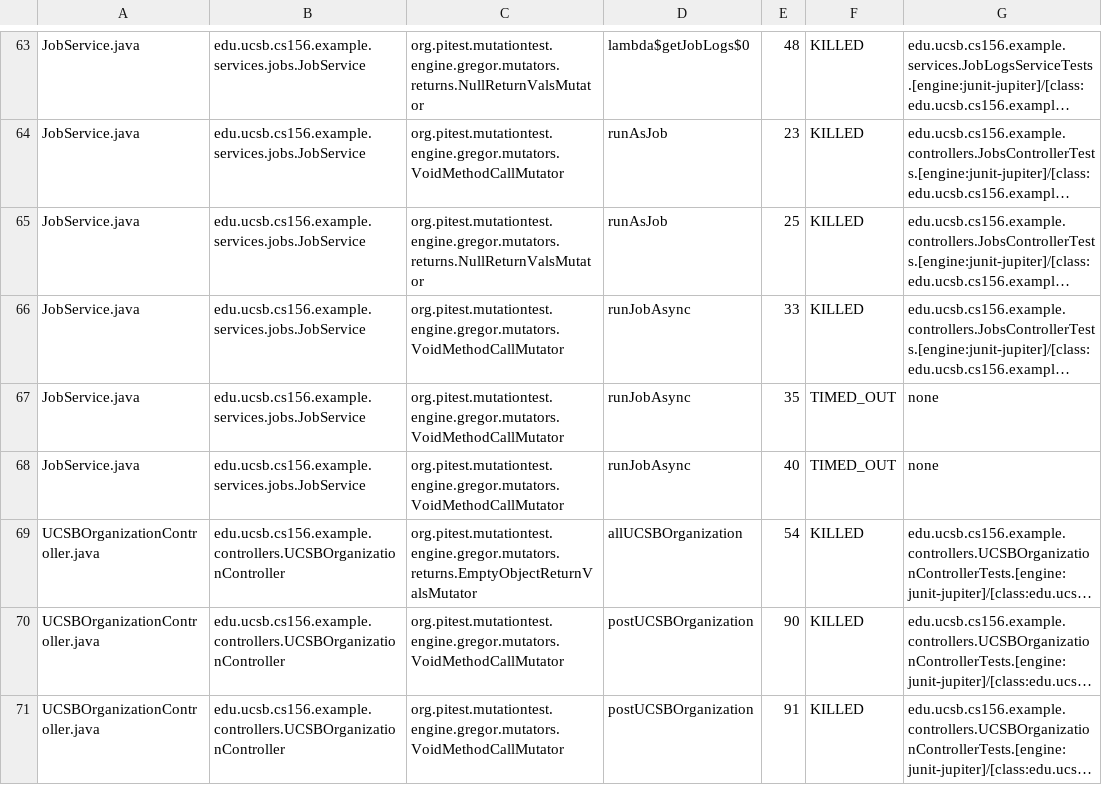
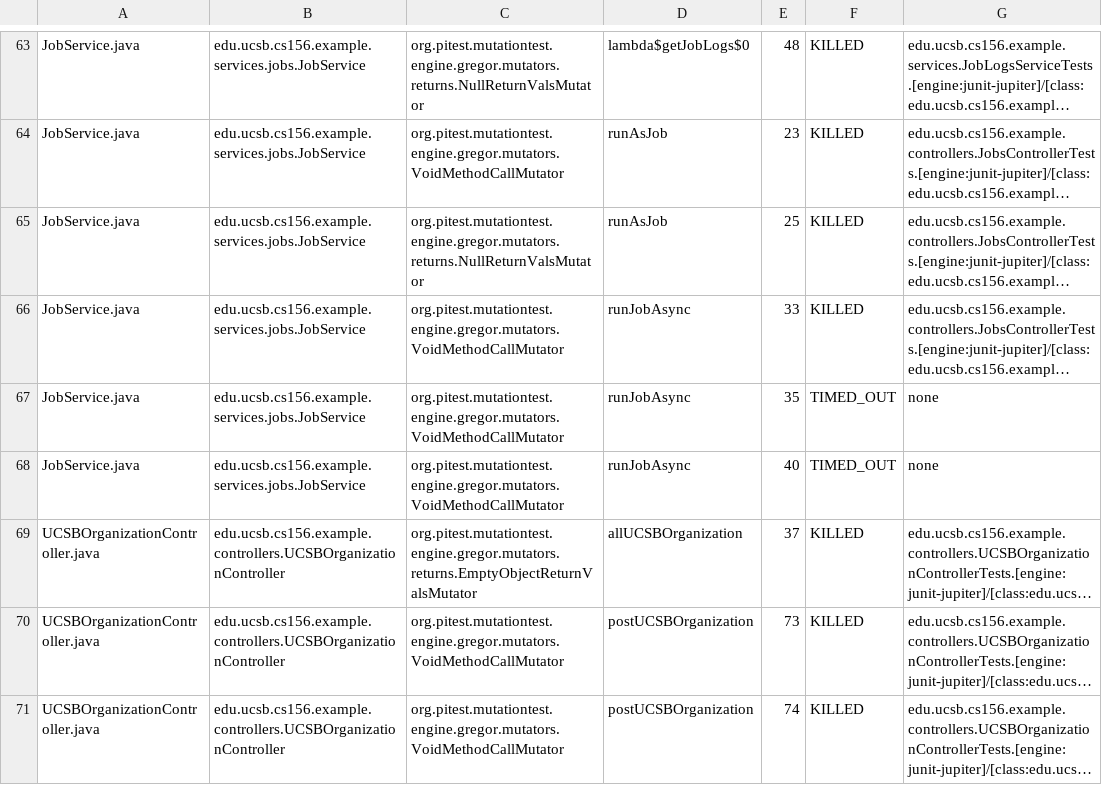
Before and after one commit to ucsb-cs156-f25/team01-f25-08, a CSV file: prs/46/pitest/mutations.csv, drawn as a sheet; only a part is shown, gaps mark what is left out; long unchanged cells end in …; the diff covers the shown part only; the diff names each change by its address in the sheet, - before the commit and + after, or states it on an @@ line.

```diff
--- a/prs/46/pitest/mutations.csv
+++ b/prs/46/pitest/mutations.csv
-E69: 54
+E69: 37
-E70: 90
+E70: 73
-E71: 91
+E71: 74
```
Also changed, not shown: 5 edited cells elsewhere in this file, 17 other files.
